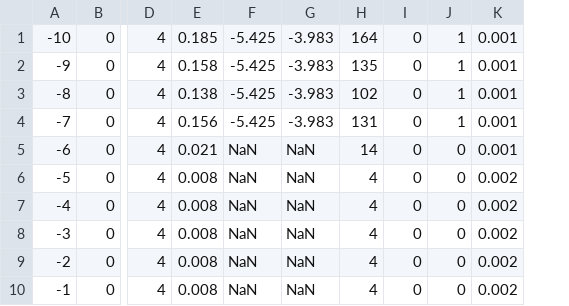
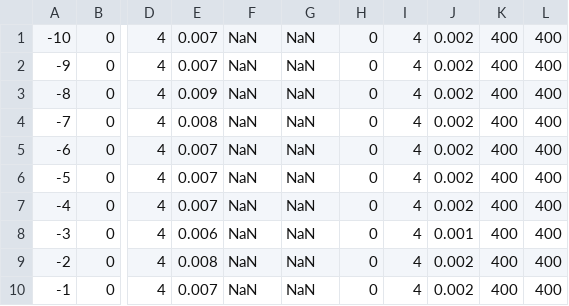
Before and after one commit to takeshi-fukasawa/dynamic_opt_conti_action, a CSV file: growth_model_elastic_labor_supply/results/VF_PGI_spectral_change_alpha0.csv, drawn as a sheet; only a part is shown, gaps mark what is left out; removed rows and columns are numbered as before the commit, all else as after; the diff names each change by its address in the sheet, - before the commit and + after, or states it on an @@ line.

```diff
--- a/growth_model_elastic_labor_supply/results/VF_PGI_spectral_change_alpha0.csv
+++ b/growth_model_elastic_labor_supply/results/VF_PGI_spectral_change_alpha0.csv
-column E, rows 1-10: 0.185 | 0.158 | 0.138 | 0.156 | 0.021 | 0.008 | 0.008 | 0.008 | 0.008 | 0.008
+column E, rows 1-10: 0.007 | 0.007 | 0.009 | 0.008 | 0.007 | 0.007 | 0.007 | 0.006 | 0.008 | 0.007
-column H, rows 1-10: 164 | 135 | 102 | 131 | 14 | 4 | 4 | 4 | 4 | 4
-column J, rows 1-10: 1 | 1 | 1 | 1 | 0 | 0 | 0 | 0 | 0 | 0
+column I, rows 1-10: all 4
+column K, rows 1-10: all 400
+column L, rows 1-10: all 400
-F1:F4: -5.425
+F1:F4: NaN
-G1:G4: -3.983
+G1:G4: NaN
-J1:J5: 0.001
+J1:J5: 0.002
-J8: 0.002
+J8: 0.001
```
Also changed, not shown: growth_model_elastic_labor_supply/results/VF_PGI_comparison.csv, growth_model_elastic_labor_supply/results/VF_PGI_spectral_change_lambda.csv, 13 other files.
